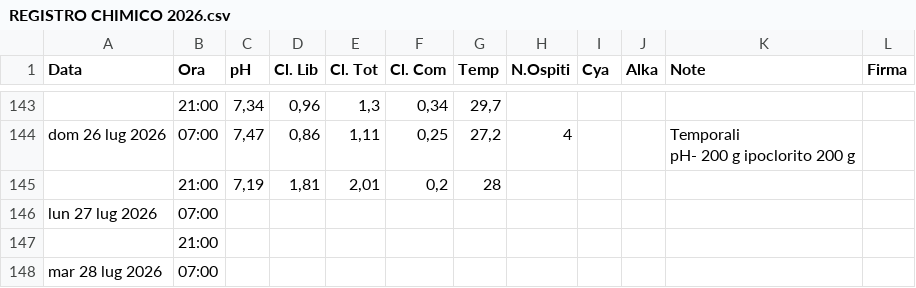
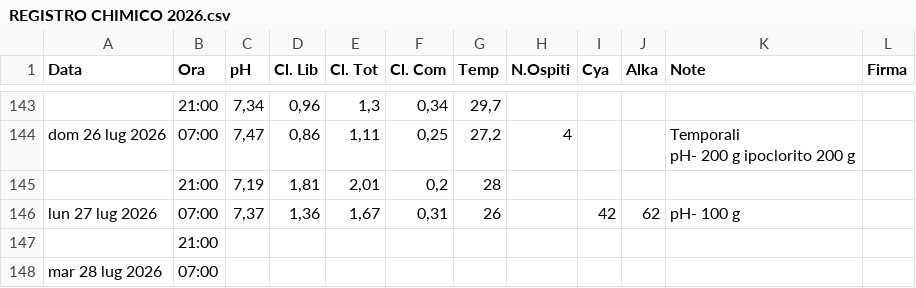
Before and after one commit to paolodelbalio/registrileanfore, a CSV file: REGISTRO CHIMICO 2026.csv, drawn as a sheet; only a part is shown, gaps mark what is left out; removed rows and columns are numbered as before the commit, all else as after; the diff names each change by its address in the sheet, - before the commit and + after, or states it on an @@ line.

Commit message:
Aggiornamento automatico: REGISTRO CHIMICO 2026.csv

```diff
--- a/REGISTRO CHIMICO 2026.csv
+++ b/REGISTRO CHIMICO 2026.csv
-row 146: lun 27 lug 2026 | 07:00
+row 146: lun 27 lug 2026 | 07:00 | 7,37 | 1,36 | 1,67 | 0,31 | 26 |  | 42 | 62 | pH- 100 g
```
